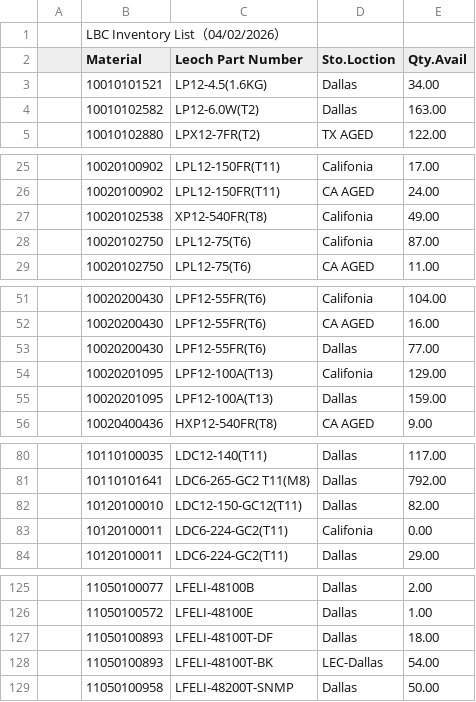
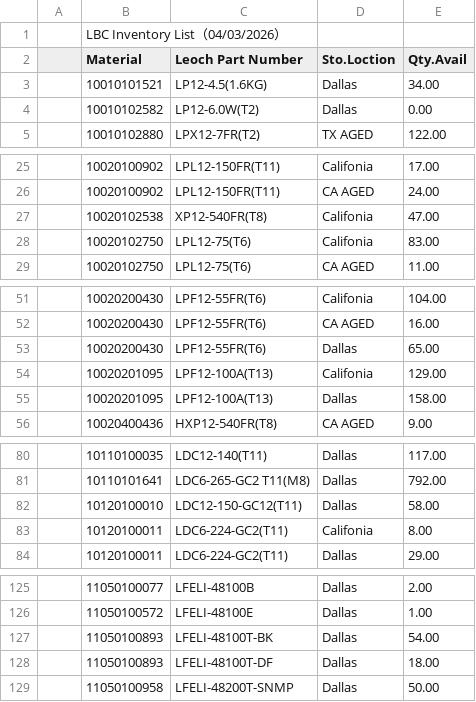
Before and after one commit to LeochBattery/Leoch-Inventory, a CSV file: Inventory.csv, drawn as a sheet; only a part is shown, gaps mark what is left out; the diff covers the shown part only.

Commit message:
Add files via upload

```diff
--- a/Inventory.csv
+++ b/Inventory.csv
@@ -1,5 +1,5 @@
-,LBC Inventory List（04/02/2026）,,,,,,,
+,LBC Inventory List（04/03/2026）,,,,,,,
 ,Material,Leoch Part Number,Sto.Loction,Qty.Avail,,,,
 ,10010101521,LP12-4.5(1.6KG),Dallas,34.00,,,,
-,10010102582,LP12-6.0W(T2),Dallas,163.00,,,,
+,10010102582,LP12-6.0W(T2),Dallas,0.00,,,,
 ,10010102880,LPX12-7FR(T2),TX AGED,122.00,,,,
@@ -26,4 +26,4 @@
 ,10020100902,LPL12-150FR(T11),CA AGED,24.00,,,,
-,10020102538,XP12-540FR(T8),Califonia,49.00,,,,
-,10020102750,LPL12-75(T6),Califonia,87.00,,,,
+,10020102538,XP12-540FR(T8),Califonia,47.00,,,,
+,10020102750,LPL12-75(T6),Califonia,83.00,,,,
 ,10020102750,LPL12-75(T6),CA AGED,11.00,,,,
@@ -52,5 +52,5 @@
 ,10020200430,LPF12-55FR(T6),CA AGED,16.00,,,,
-,10020200430,LPF12-55FR(T6),Dallas,77.00,,,,
+,10020200430,LPF12-55FR(T6),Dallas,65.00,,,,
 ,10020201095,LPF12-100A(T13),Califonia,129.00,,,,
-,10020201095,LPF12-100A(T13),Dallas,159.00,,,,
+,10020201095,LPF12-100A(T13),Dallas,158.00,,,,
 ,10020400436,HXP12-540FR(T8),CA AGED,9.00,,,,
@@ -81,4 +81,4 @@
 ,10110101641,LDC6-265-GC2 T11(M8),Dallas,792.00,,,,
-,10120100010,LDC12-150-GC12(T11),Dallas,82.00,,,,
-,10120100011,LDC6-224-GC2(T11),Califonia,0.00,,,,
+,10120100010,LDC12-150-GC12(T11),Dallas,58.00,,,,
+,10120100011,LDC6-224-GC2(T11),Califonia,8.00,,,,
 ,10120100011,LDC6-224-GC2(T11),Dallas,29.00,,,,
@@ -126,4 +126,4 @@
 ,11050100572,LFELI-48100E,Dallas,1.00,,,,
+,11050100893,LFELI-48100T-BK,Dallas,54.00,,,,
 ,11050100893,LFELI-48100T-DF,Dallas,18.00,,,,
-,11050100893,LFELI-48100T-BK,LEC-Dallas,54.00,,,,
 ,11050100958,LFELI-48200T-SNMP,Dallas,50.00,,,,
```
Also changed, not shown: 2 edited cells elsewhere in this file.
